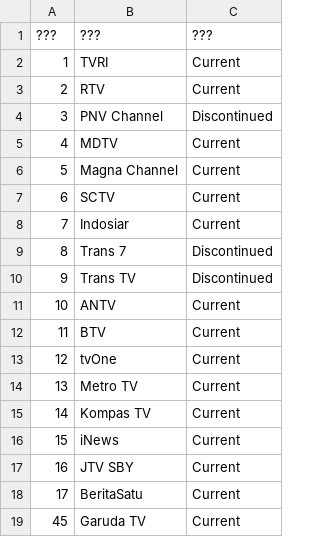
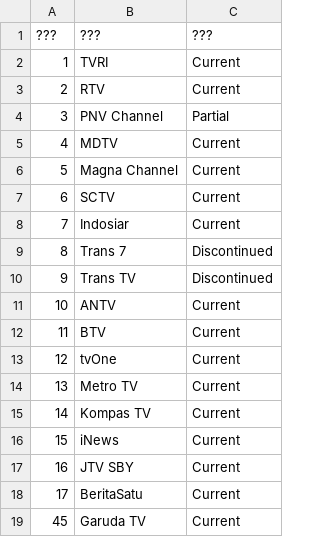
Before and after one commit to TG635-alt126xA/ExtendedMaster113, a CSV file: 214.csv, drawn as a sheet.

Commit message:
Update 214.csv

```diff
--- a/214.csv
+++ b/214.csv
@@ -3,3 +3,3 @@
 2,RTV,Current
-3,PNV Channel,Discontinued
+3,PNV Channel,Partial
 4,MDTV,Current
```
